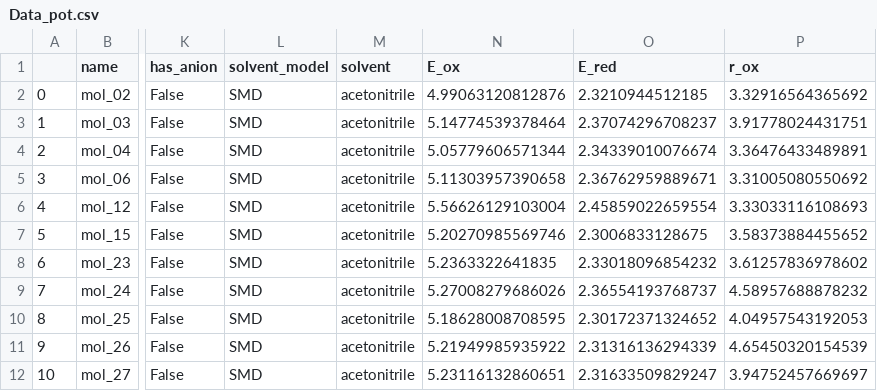
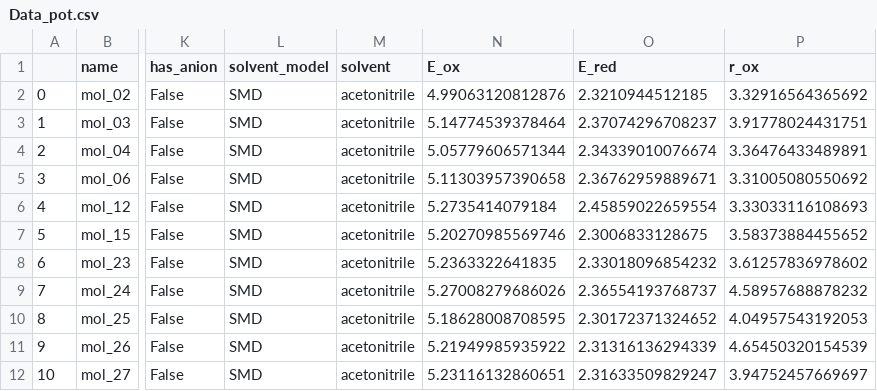
Before and after one commit to pierre-24/publi-ECOBAT-nitroxides, a CSV file: data/Data_pot.csv, drawn as a sheet; only a part is shown, gaps mark what is left out; the diff names each change by its address in the sheet, - before the commit and + after, or states it on an @@ line.

```diff
--- a/data/Data_pot.csv
+++ b/data/Data_pot.csv
-N6 (E_ox): 5.56626129103004
+N6 (E_ox): 5.2735414079184
```
Also changed, not shown: data/Data_cplx_Kx1.csv, data/Data_cplx_Kx2.csv, 11 other files.
